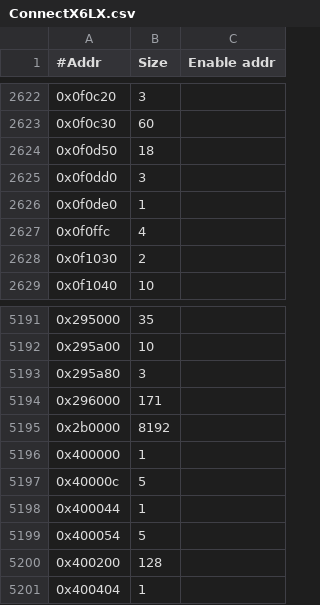
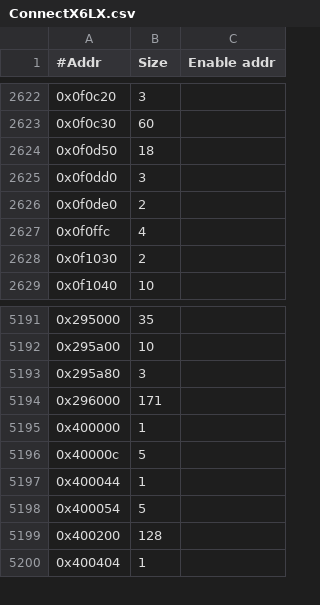
Before and after one commit to Mellanox/mstflint, a CSV file: mstdump/mstdump_dbs/ConnectX6LX.csv, drawn as a sheet; only a part is shown, gaps mark what is left out.

```diff
--- a/mstdump/mstdump_dbs/ConnectX6LX.csv
+++ b/mstdump/mstdump_dbs/ConnectX6LX.csv
@@ -2625,3 +2625,3 @@
 0x0f0dd0,3,
-0x0f0de0,1,
+0x0f0de0,2,
 0x0f0ffc,4,
@@ -5194,3 +5194,2 @@
 0x296000,171,
-0x2b0000,8192,
 0x400000,1,
```
Also changed, not shown: mstdump/mstdump_dbs/ConnectX6DX.csv, mstdump/mstdump_dbs/Quantum.csv, 45 other files.
